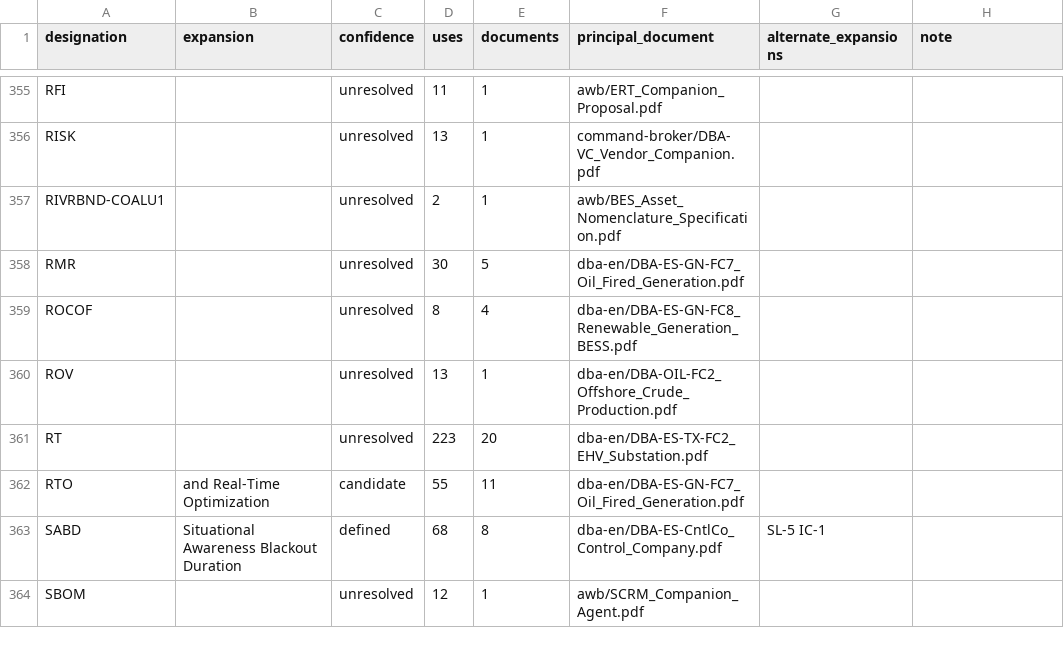
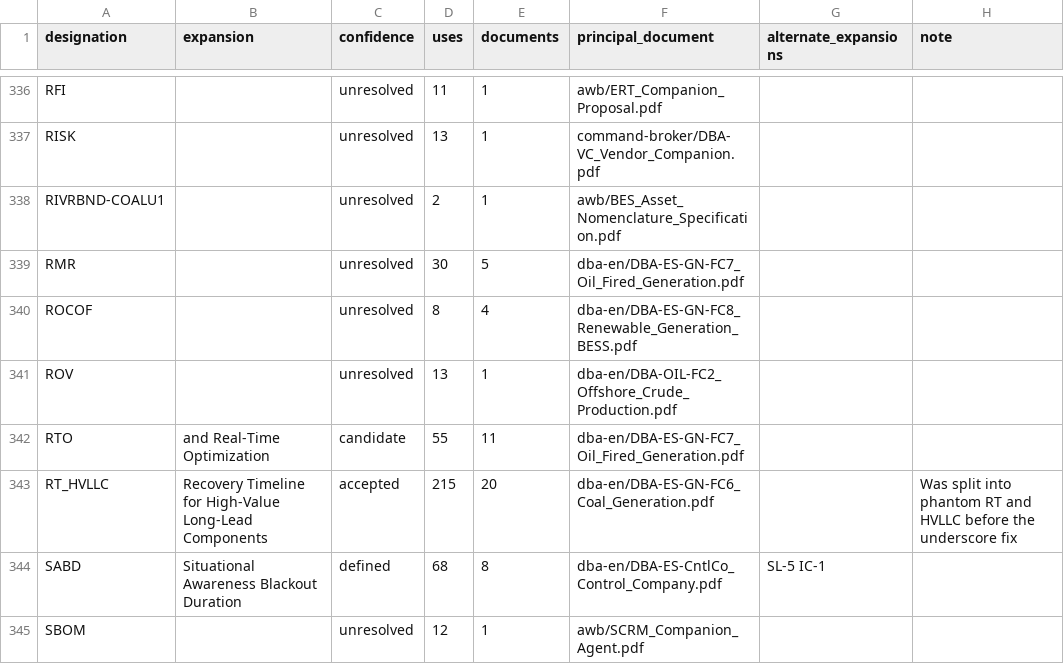
Before and after one commit to scubanuke/publications, a CSV file: DESIGNATIONS.csv, drawn as a sheet; only a part is shown, gaps mark what is left out; removed rows and columns are numbered as before the commit, all else as after; the diff covers the shown part only; the diff names each change by its address in the sheet, - before the commit and + after, or states it on an @@ line.

```diff
--- a/DESIGNATIONS.csv
+++ b/DESIGNATIONS.csv
-row 361: RT |  | unresolved | 223 | 20 | dba-en/DBA-ES-TX-FC2_EHV_Substation.pdf
+row 343: RT_HVLLC | Recovery Timeline for High-Value Long-Lead Components | accepted | 215 | 20 | dba-en/DBA-ES-GN-FC6_Coal_Generation.pdf |  | Was split into phantom RT and HVLLC before the underscore fix
```
Also changed, not shown: 2 added rows, 20 removed rows and 39 edited cells elsewhere in this file, DESIGNATION_OVERRIDES.csv, 2 other files.
